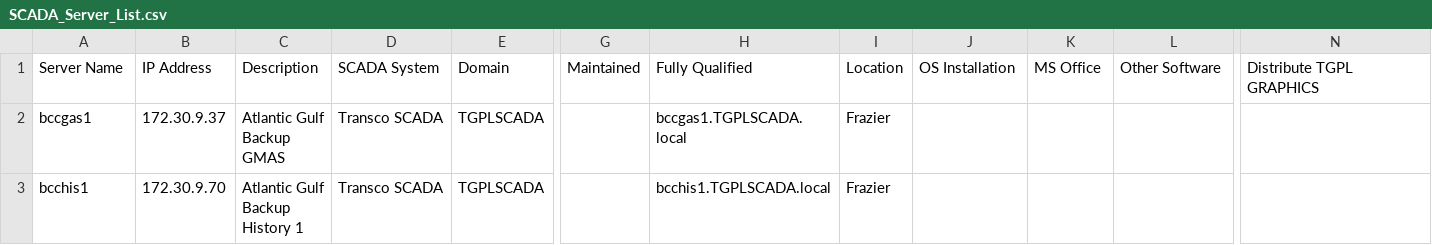
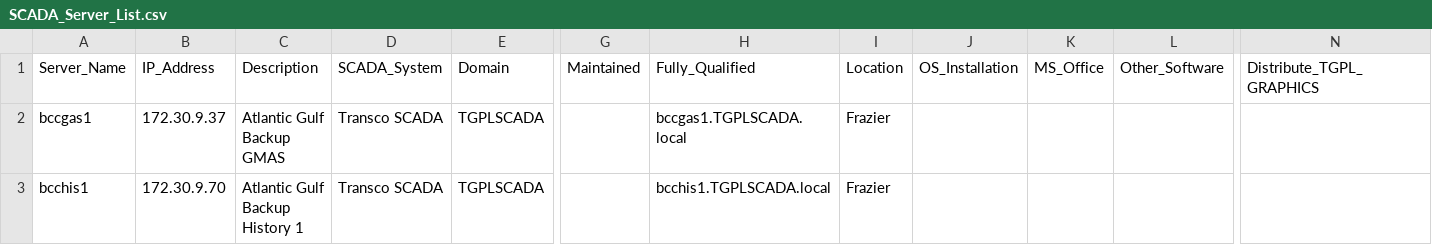
Before and after one commit to smoody00/Neo4j, a CSV file: SCADA_Server_List.csv, drawn as a sheet; only a part is shown, gaps mark what is left out; the diff names each change by its address in the sheet, - before the commit and + after, or states it on an @@ line.

Commit message:
Update SCADA_Server_List.csv

```diff
--- a/SCADA_Server_List.csv
+++ b/SCADA_Server_List.csv
-A1: Server Name
+A1: Server_Name
-B1: IP Address
+B1: IP_Address
-D1: SCADA System
+D1: SCADA_System
-H1: Fully Qualified
+H1: Fully_Qualified
-J1: OS Installation
+J1: OS_Installation
-K1: MS Office
+K1: MS_Office
-L1: Other Software
+L1: Other_Software
-N1: Distribute TGPL GRAPHICS
+N1: Distribute_TGPL_GRAPHICS
```
